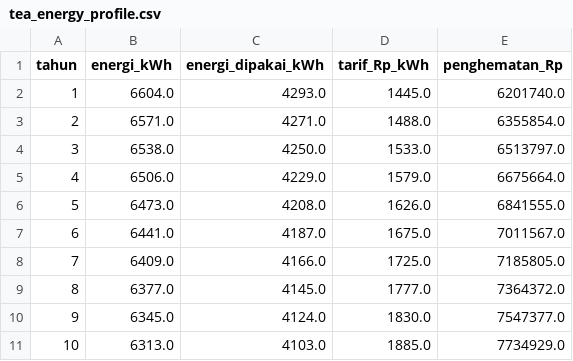
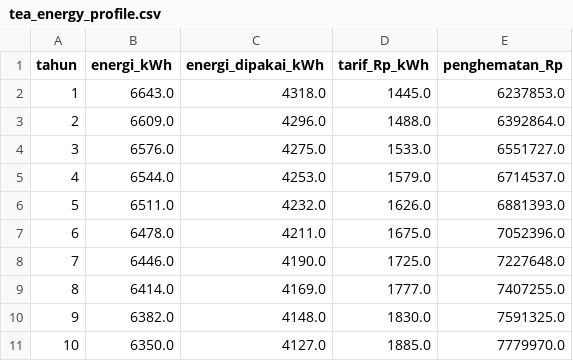
Before and after one commit to callmeAngga/tugas-akhir-angga, a CSV file: ml/data/results/tea_energy_profile.csv, drawn as a sheet; only a part is shown; the diff covers the shown part only.

```diff
--- a/ml/data/results/tea_energy_profile.csv
+++ b/ml/data/results/tea_energy_profile.csv
@@ -1,11 +1,11 @@
 tahun,energi_kWh,energi_dipakai_kWh,tarif_Rp_kWh,penghematan_Rp
-1,6604.0,4293.0,1445.0,6201740.0
-2,6571.0,4271.0,1488.0,6355854.0
-3,6538.0,4250.0,1533.0,6513797.0
-4,6506.0,4229.0,1579.0,6675664.0
-5,6473.0,4208.0,1626.0,6841555.0
-6,6441.0,4187.0,1675.0,7011567.0
-7,6409.0,4166.0,1725.0,7185805.0
-8,6377.0,4145.0,1777.0,7364372.0
-9,6345.0,4124.0,1830.0,7547377.0
-10,6313.0,4103.0,1885.0,7734929.0
+1,6643.0,4318.0,1445.0,6237853.0
+2,6609.0,4296.0,1488.0,6392864.0
+3,6576.0,4275.0,1533.0,6551727.0
+4,6544.0,4253.0,1579.0,6714537.0
+5,6511.0,4232.0,1626.0,6881393.0
+6,6478.0,4211.0,1675.0,7052396.0
+7,6446.0,4190.0,1725.0,7227648.0
+8,6414.0,4169.0,1777.0,7407255.0
+9,6382.0,4148.0,1830.0,7591325.0
+10,6350.0,4127.0,1885.0,7779970.0
```
Also changed, not shown: 45 edited cells elsewhere in this file, ml/data/results/forecast_ghi_2026.csv, ml/data/results/model_comparison.csv, 23 other files.
